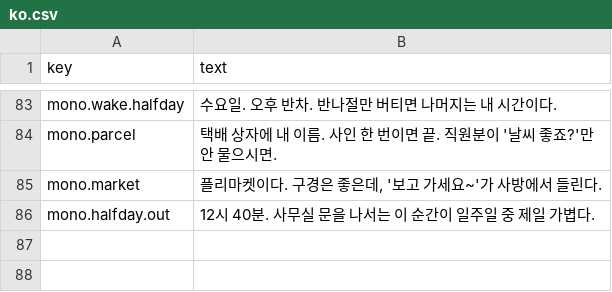
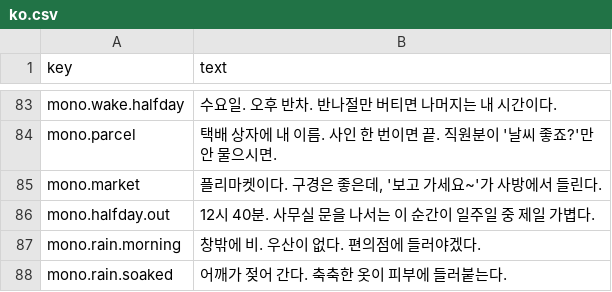
Before and after one commit to MinaryHub/DoNotDisturb, a CSV file: data/monologue/ko.csv, drawn as a sheet; only a part is shown, gaps mark what is left out; the diff names each change by its address in the sheet, - before the commit and + after, or states it on an @@ line.

```diff
--- a/data/monologue/ko.csv
+++ b/data/monologue/ko.csv
+row 87: mono.rain.morning | 창밖에 비. 우산이 없다. 편의점에 들러야겠다.
+row 88: mono.rain.soaked | 어깨가 젖어 간다. 축축한 옷이 피부에 들러붙는다.
```
Also changed, not shown: 15 other files.
